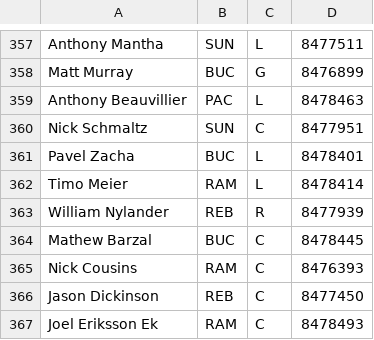
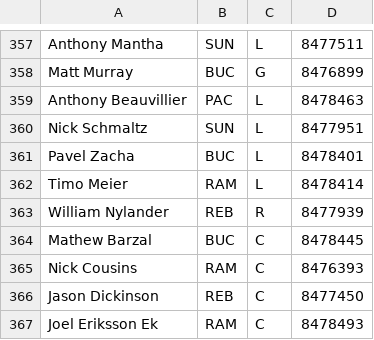
Before and after one commit to SunsHC/NCHLRoster, a CSV file: NCHLRoster/NCHLRoster/bin/Debug/DB NCHL.csv, drawn as a sheet; only a part is shown, gaps mark what is left out; the diff covers the shown part only.

```diff
--- a/NCHLRoster/NCHLRoster/bin/Debug/DB NCHL.csv
+++ b/NCHLRoster/NCHLRoster/bin/Debug/DB NCHL.csv
@@ -359,3 +359,3 @@ Matt Murray,BUC,G,8476899
 Anthony Beauvillier,PAC,L,8478463
-Nick Schmaltz,SUN,C,8477951
+Nick Schmaltz,SUN,L,8477951
 Pavel Zacha,BUC,L,8478401
```
Also changed, not shown: 12 edited cells elsewhere in this file, NCHLRoster/NCHLRoster/bin/Debug/RosterBUC.csv, NCHLRoster/NCHLRoster/bin/Debug/RosterNCHL.csv, 39 other files.
